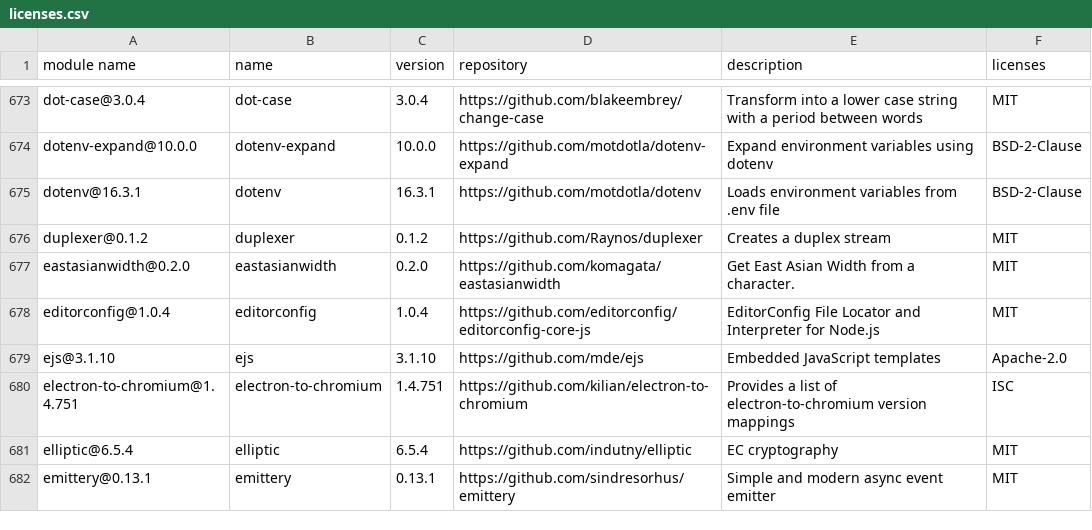
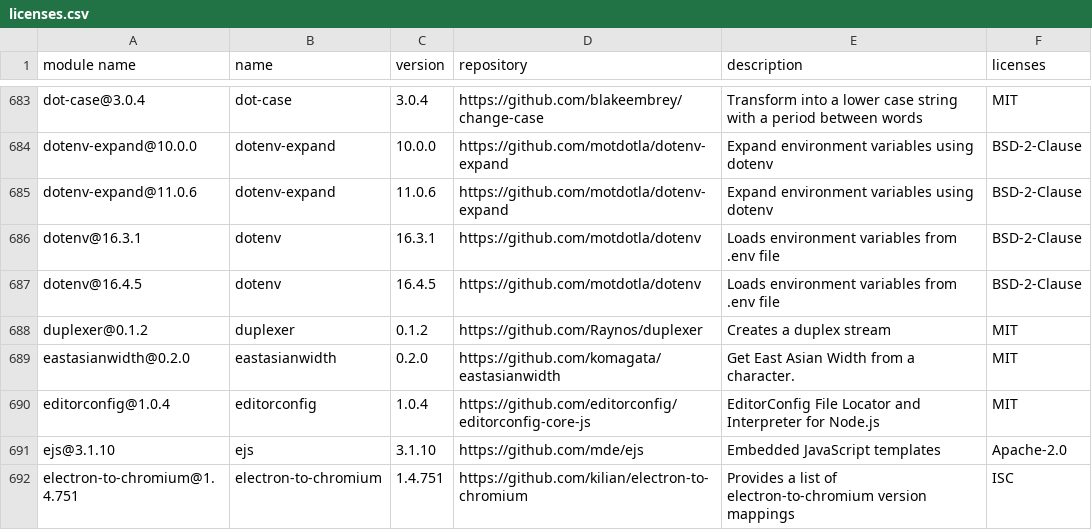
Before and after one commit to GalaChain/sdk, a CSV file: licenses/licenses.csv, drawn as a sheet; only a part is shown, gaps mark what is left out; the shorter side is filled out with more unchanged rows; the diff covers the shown part only.

```diff
--- a/licenses/licenses.csv
+++ b/licenses/licenses.csv
@@ -675,3 +685,5 @@
 "dotenv-expand@10.0.0","dotenv-expand","10.0.0","https://github.com/motdotla/dotenv-expand","Expand environment variables using dotenv","BSD-2-Clause"
+"dotenv-expand@11.0.6","dotenv-expand","11.0.6","https://github.com/motdotla/dotenv-expand","Expand environment variables using dotenv","BSD-2-Clause"
 "dotenv@16.3.1","dotenv","16.3.1","https://github.com/motdotla/dotenv","Loads environment variables from .env file","BSD-2-Clause"
+"dotenv@16.4.5","dotenv","16.4.5","https://github.com/motdotla/dotenv","Loads environment variables from .env file","BSD-2-Clause"
 "duplexer@0.1.2","duplexer","0.1.2","https://github.com/Raynos/duplexer","Creates a duplex stream","MIT"
```
Also changed, not shown: 11 added rows elsewhere in this file, 7 other files.
